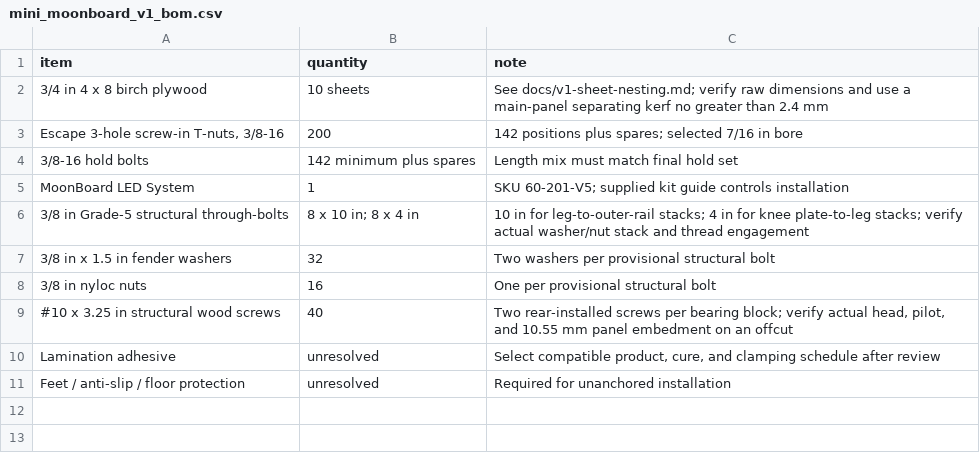
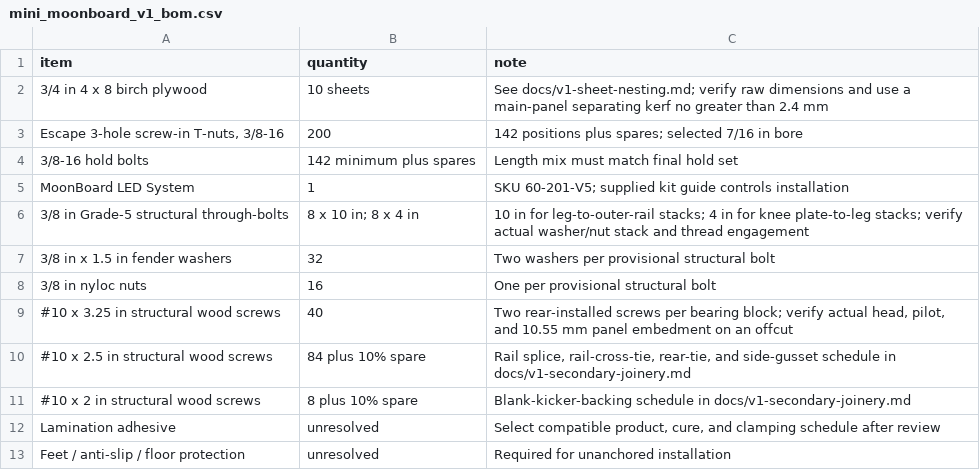
Before and after one commit to mckayreedmoore/mini-moonboard, a CSV file: exports/mini_moonboard_v1_bom.csv, drawn as a sheet.

Commit message:
docs: add V1 secondary joinery schedule

```diff
--- a/exports/mini_moonboard_v1_bom.csv
+++ b/exports/mini_moonboard_v1_bom.csv
@@ -9,2 +9,4 @@ MoonBoard LED System,1,SKU 60-201-V5; supplied kit guide controls installation
 #10 x 3.25 in structural wood screws,40,"Two rear-installed screws per bearing block; verify actual head, pilot, and 10.55 mm panel embedment on an offcut"
+#10 x 2.5 in structural wood screws,84 plus 10% spare,"Rail splice, rail-cross-tie, rear-tie, and side-gusset schedule in docs/v1-secondary-joinery.md"
+#10 x 2 in structural wood screws,8 plus 10% spare,Blank-kicker-backing schedule in docs/v1-secondary-joinery.md
 Lamination adhesive,unresolved,"Select compatible product, cure, and clamping schedule after review"
```
Also changed, not shown: 4 other files.
